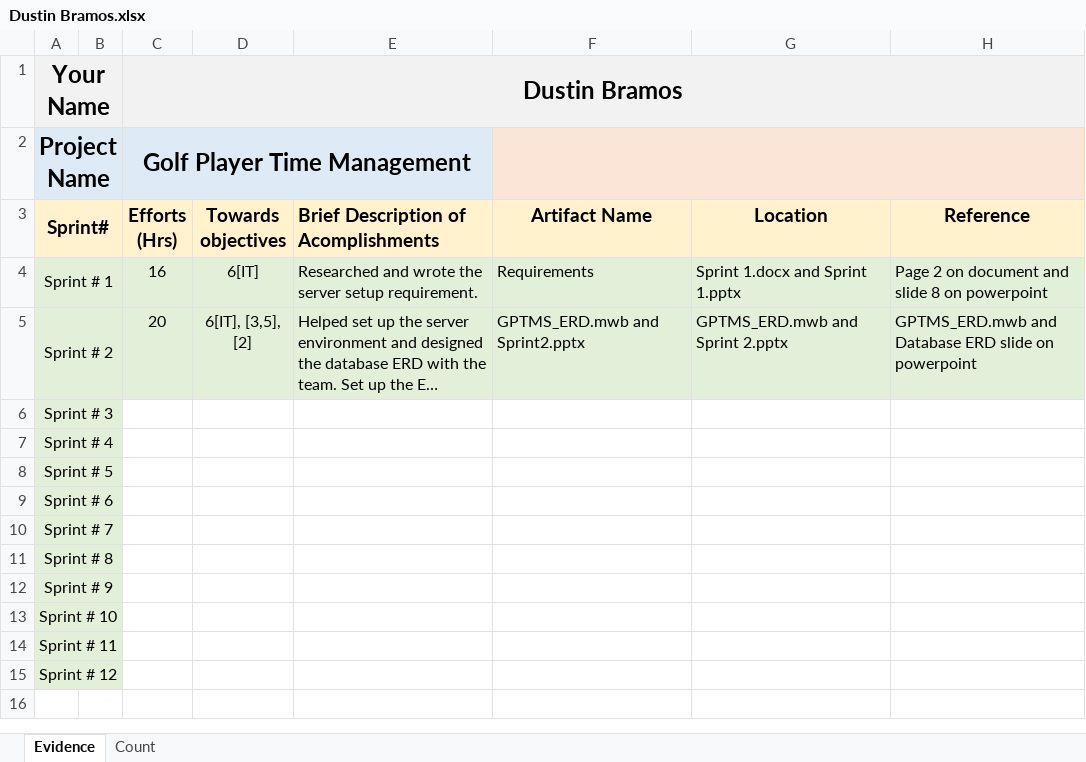
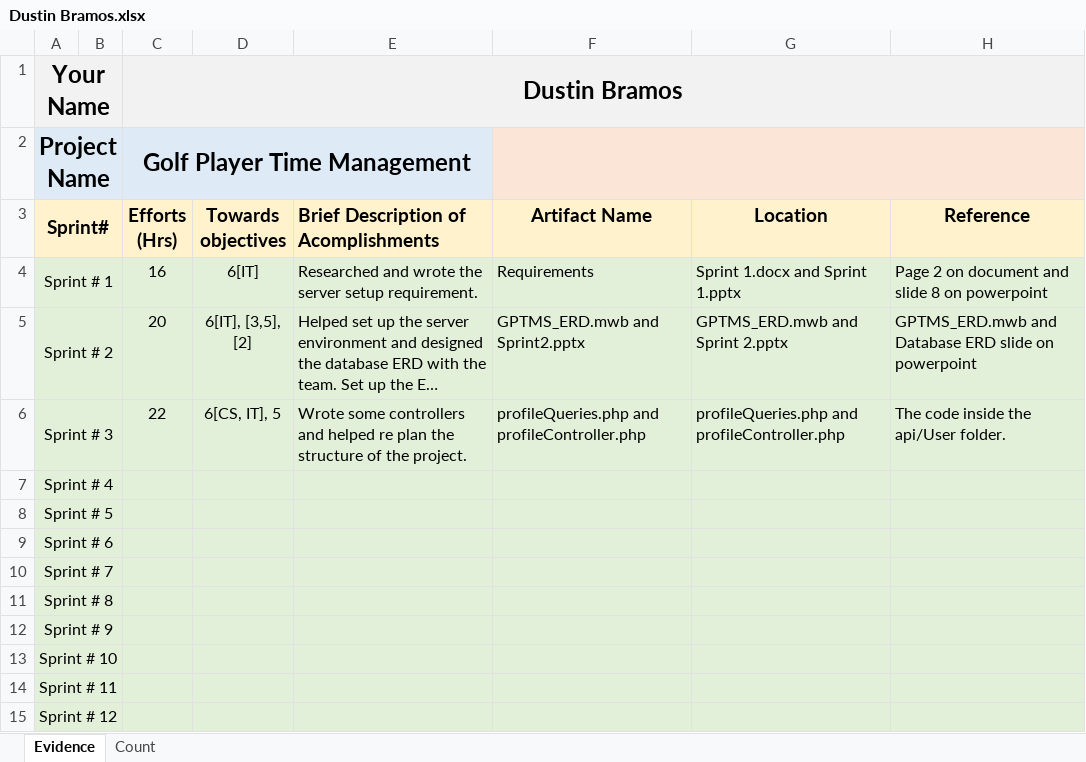
Before and after one commit to ON3B3AN/GPTMS, an Excel workbook: docs/efforts/Dustin Bramos.xlsx, sheet Evidence, drawn as a sheet; long unchanged cells end in …; values as stored, in another font and other column widths than the file's, no borders; the diff names each change by its address in the sheet, - before the commit and + after, or states it on an @@ line.

Commit message:
Update Dustin Bramos.xlsx

```diff
--- a/docs/efforts/Dustin Bramos.xlsx (sheet Evidence)
+++ b/docs/efforts/Dustin Bramos.xlsx (sheet Evidence)
-C6 (Efforts (Hrs)): (empty)
+C6 (Efforts (Hrs)): 22
-C6:H15 fill: none
+C6:H15 fill: #E2F0D9
-D6 (Towards objectives): (empty)
+D6 (Towards objectives): 6[CS, IT], 5
-E6: (empty)
+E6: Wrote some controllers and helped re plan the structure of the project.
-F6 (Artifact Name): (empty)
+F6 (Artifact Name): profileQueries.php and profileController.php
-G6 (Location): (empty)
+G6 (Location): profileQueries.php and profileController.php
-H6 (Reference): (empty)
+H6 (Reference): The code inside the api/User folder.
```
Also changed, not shown: sheet Count.
